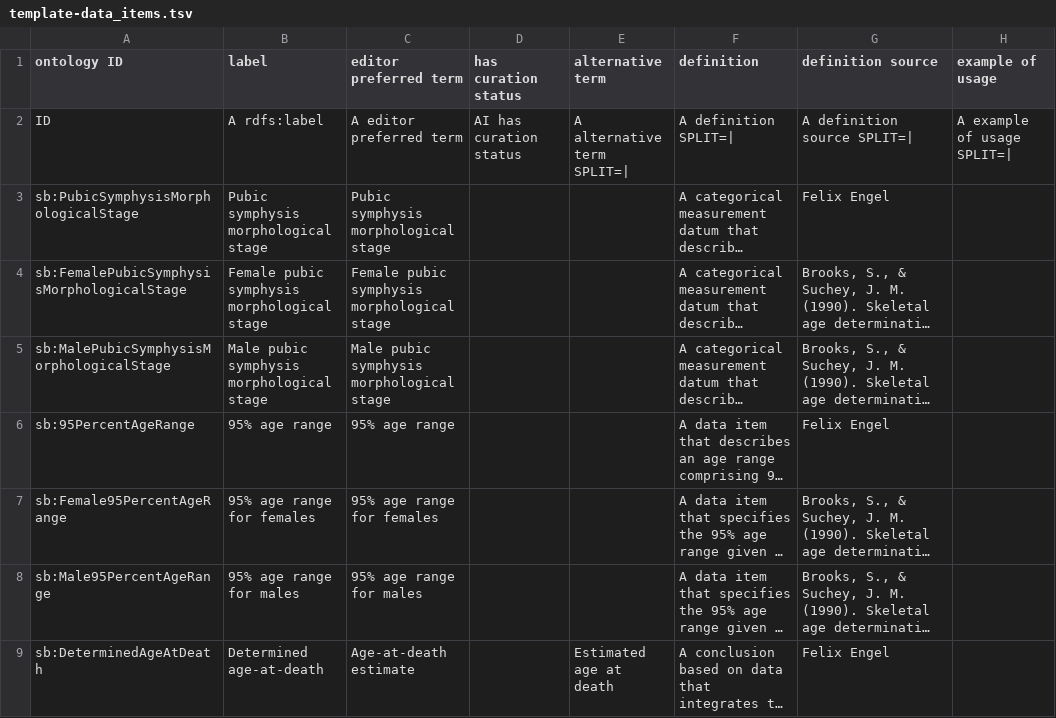
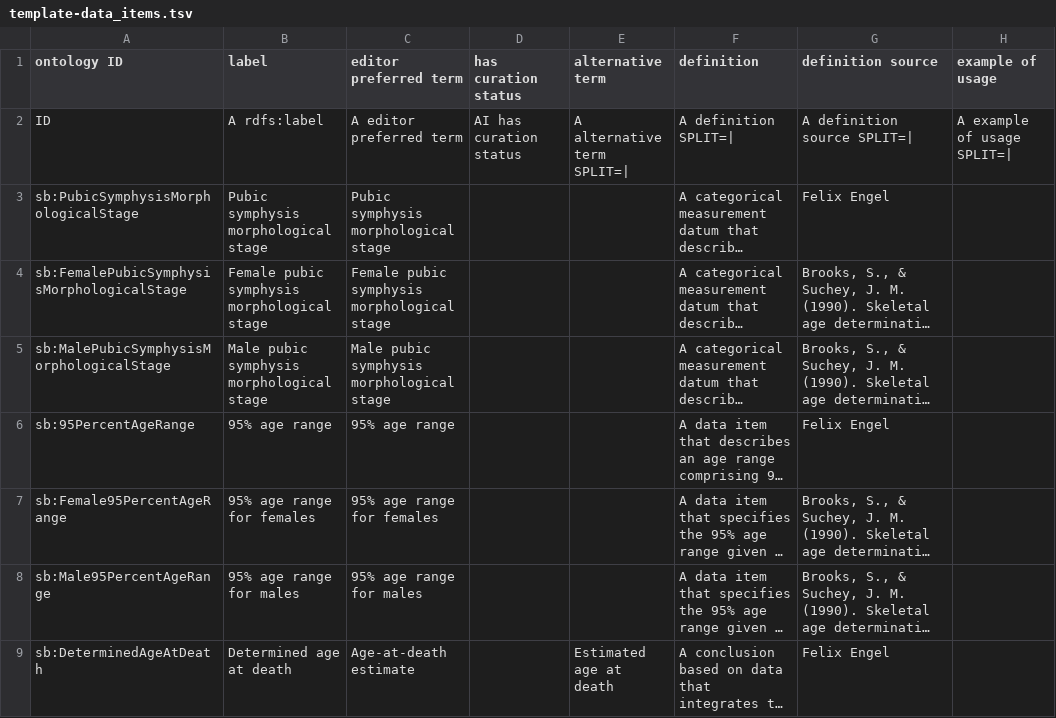
Before and after one commit to RDFBones/PubicAgeDetermination, a TSV file: template-data_items.tsv, drawn as a sheet; only a part is shown; long unchanged cells end in …; the diff names each change by its address in the sheet, - before the commit and + after, or states it on an @@ line.

Commit message:
Corrected spelling of class label.

```diff
--- a/template-data_items.tsv
+++ b/template-data_items.tsv
-B9 (label): Determined age-at-death
+B9 (label): Determined age at death
```
